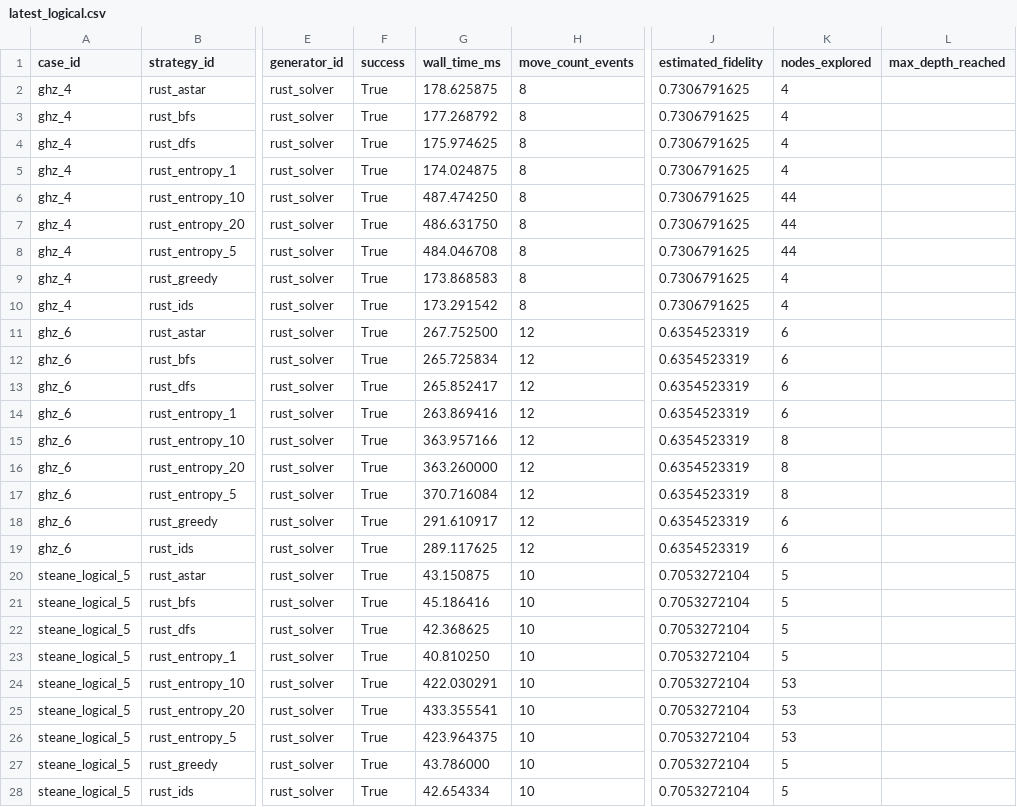
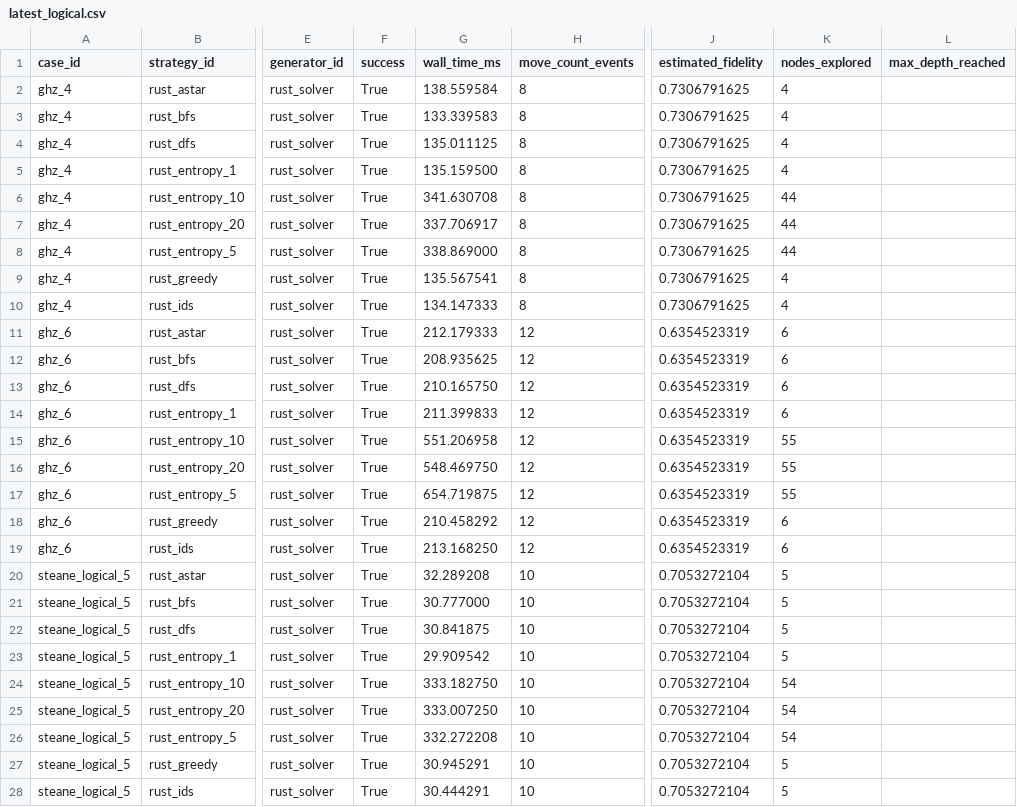
Before and after one commit to QuEraComputing/bloqade-lanes, a CSV file: python/benchmarks/harness/latest_logical.csv, drawn as a sheet; only a part is shown, gaps mark what is left out; the diff names each change by its address in the sheet, - before the commit and + after, or states it on an @@ line.

```diff
--- a/python/benchmarks/harness/latest_logical.csv
+++ b/python/benchmarks/harness/latest_logical.csv
-G2 (wall_time_ms): 178.625875
+G2 (wall_time_ms): 138.559584
-G3 (wall_time_ms): 177.268792
+G3 (wall_time_ms): 133.339583
-G4 (wall_time_ms): 175.974625
+G4 (wall_time_ms): 135.011125
-G5 (wall_time_ms): 174.024875
+G5 (wall_time_ms): 135.159500
-G6 (wall_time_ms): 487.474250
+G6 (wall_time_ms): 341.630708
-G7 (wall_time_ms): 486.631750
+G7 (wall_time_ms): 337.706917
-G8 (wall_time_ms): 484.046708
+G8 (wall_time_ms): 338.869000
-G9 (wall_time_ms): 173.868583
+G9 (wall_time_ms): 135.567541
-G10 (wall_time_ms): 173.291542
+G10 (wall_time_ms): 134.147333
-G11 (wall_time_ms): 267.752500
+G11 (wall_time_ms): 212.179333
-G12 (wall_time_ms): 265.725834
+G12 (wall_time_ms): 208.935625
-G13 (wall_time_ms): 265.852417
+G13 (wall_time_ms): 210.165750
-G14 (wall_time_ms): 263.869416
+G14 (wall_time_ms): 211.399833
-G15 (wall_time_ms): 363.957166
+G15 (wall_time_ms): 551.206958
-K15:K17 (nodes_explored): 8
+K15:K17 (nodes_explored): 55
-G16 (wall_time_ms): 363.260000
+G16 (wall_time_ms): 548.469750
-G17 (wall_time_ms): 370.716084
+G17 (wall_time_ms): 654.719875
-G18 (wall_time_ms): 291.610917
+G18 (wall_time_ms): 210.458292
-G19 (wall_time_ms): 289.117625
+G19 (wall_time_ms): 213.168250
-G20 (wall_time_ms): 43.150875
+G20 (wall_time_ms): 32.289208
-G21 (wall_time_ms): 45.186416
+G21 (wall_time_ms): 30.777000
-G22 (wall_time_ms): 42.368625
+G22 (wall_time_ms): 30.841875
-G23 (wall_time_ms): 40.810250
+G23 (wall_time_ms): 29.909542
-G24 (wall_time_ms): 422.030291
+G24 (wall_time_ms): 333.182750
-K24:K26 (nodes_explored): 53
+K24:K26 (nodes_explored): 54
-G25 (wall_time_ms): 433.355541
+G25 (wall_time_ms): 333.007250
-G26 (wall_time_ms): 423.964375
+G26 (wall_time_ms): 332.272208
-G27 (wall_time_ms): 43.786000
+G27 (wall_time_ms): 30.945291
-G28 (wall_time_ms): 42.654334
+G28 (wall_time_ms): 30.444291
```
Also changed, not shown: python/benchmarks/harness/latest_physical.csv.
